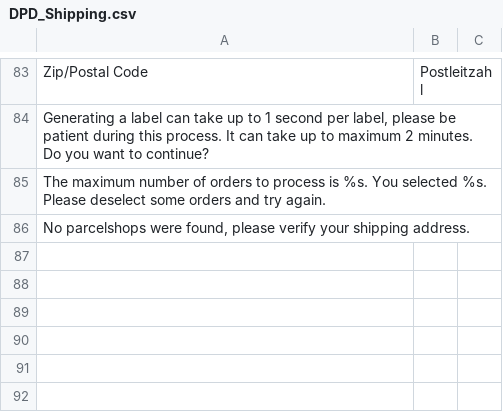
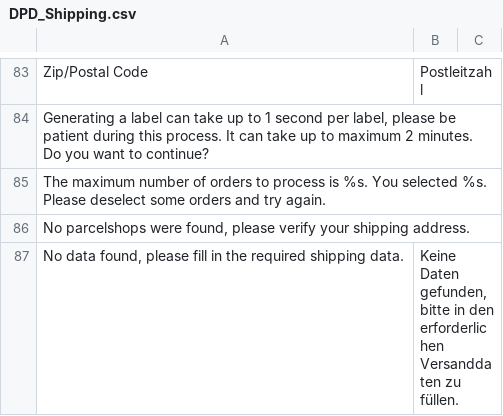
Before and after one commit to OpenMageModuleFostering/dpdshipping, a CSV file: app/locale/de_DE/DPD_Shipping.csv, drawn as a sheet; only a part is shown, gaps mark what is left out.

```diff
--- a/app/locale/de_DE/DPD_Shipping.csv
+++ b/app/locale/de_DE/DPD_Shipping.csv
@@ -86 +86,2 @@
 "No parcelshops were found, please verify your shipping address."
+"No data found, please fill in the required shipping data.","Keine Daten gefunden, bitte in den erforderlichen Versanddaten zu füllen."
```
Also changed, not shown: app/locale/en_US/DPD_Shipping.csv, app/locale/nl_NL/DPD_Shipping.csv, 17 other files.
